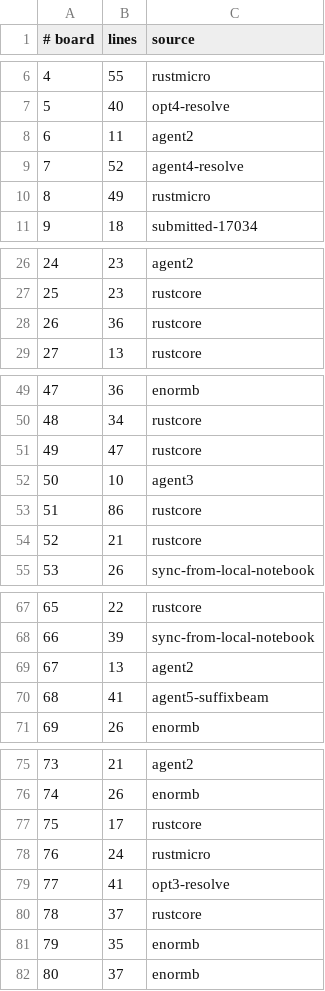
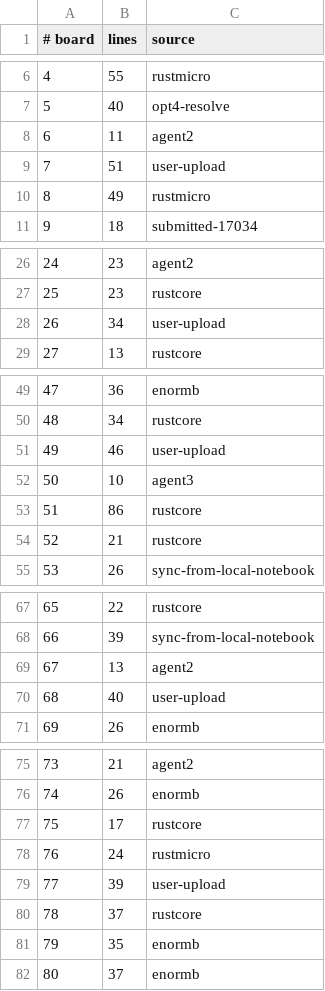
Before and after one commit to WarriorsSami/ccc-2026-nanofabricator, a TSV file: notebook/boards/4-enormous/index.tsv, drawn as a sheet; only a part is shown, gaps mark what is left out; the diff covers the shown part only.

```diff
--- a/notebook/boards/4-enormous/index.tsv
+++ b/notebook/boards/4-enormous/index.tsv
@@ -8,3 +8,3 @@
 6	11	agent2
-7	52	agent4-resolve
+7	51	user-upload
 8	49	rustmicro
@@ -27,3 +27,3 @@
 25	23	rustcore
-26	36	rustcore
+26	34	user-upload
 27	13	rustcore
@@ -50,3 +50,3 @@
 48	34	rustcore
-49	47	rustcore
+49	46	user-upload
 50	10	agent3
@@ -69,3 +69,3 @@
 67	13	agent2
-68	41	agent5-suffixbeam
+68	40	user-upload
 69	26	enormb
@@ -78,3 +78,3 @@
 76	24	rustmicro
-77	41	opt3-resolve
+77	39	user-upload
 78	37	rustcore
```
Also changed, not shown: 4 edited cells elsewhere in this file, 7 other files.
